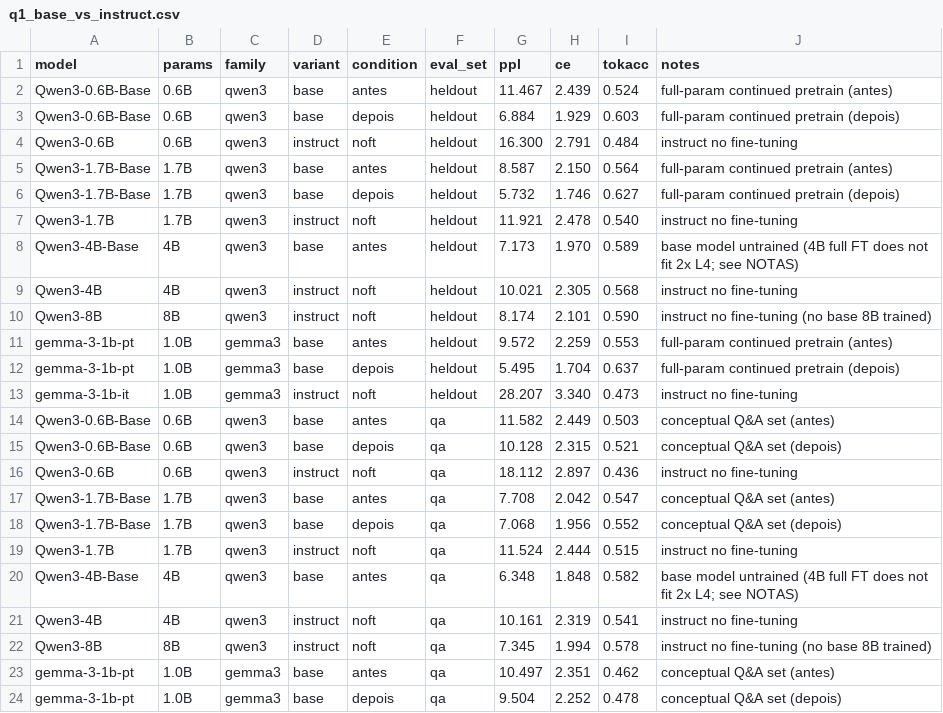
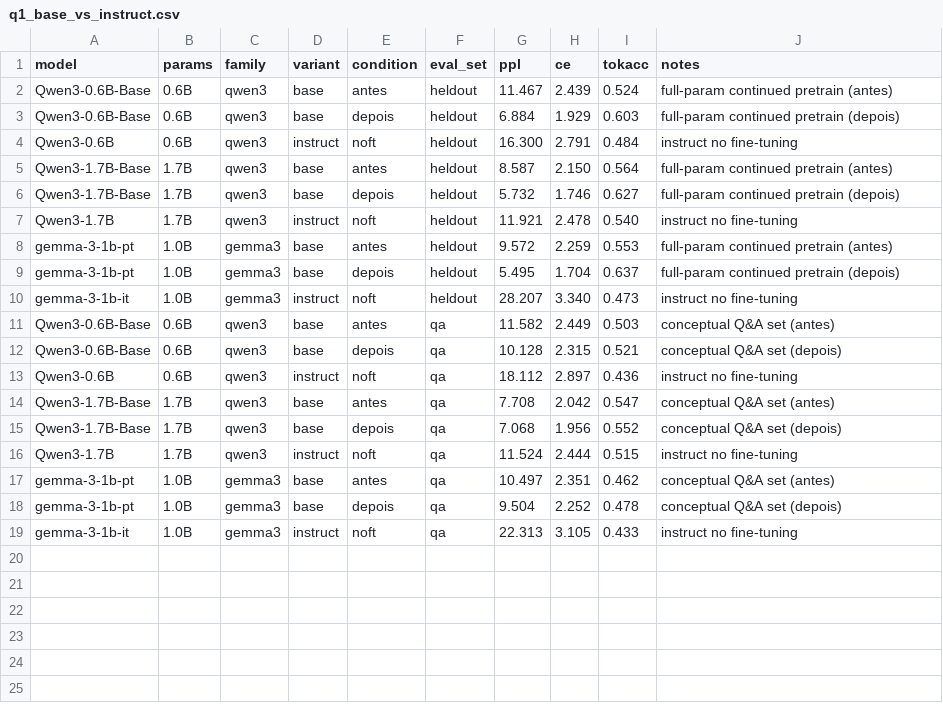
Before and after one commit to matheuskaiky/llm-finetuning, a CSV file: results/q1_base_vs_instruct.csv, drawn as a sheet; only a part is shown; the shorter side is filled out with more unchanged rows; the diff names each change by its address in the sheet, - before the commit and + after, or states it on an @@ line.

Commit message:
chore(q1): drop 4B/8B from Q1 results (no valid before/after)
4B never trained (does not fit 2x L4) and 8B was never a base-training
target, so their antes/noft rows have no Q1 result to anchor. The
hardware-limit narrative stays in NOTAS/ANALISE as a documented negative
result. Refs #5

```diff
--- a/results/q1_base_vs_instruct.csv
+++ b/results/q1_base_vs_instruct.csv
-row 8: Qwen3-4B-Base | 4B | qwen3 | base | antes | heldout | 7.173 | 1.970 | 0.589 | base model untrained (4B full FT does not fit 2x L4; see NOTAS)
-row 9: Qwen3-4B | 4B | qwen3 | instruct | noft | heldout | 10.021 | 2.305 | 0.568 | instruct no fine-tuning
-row 10: Qwen3-8B | 8B | qwen3 | instruct | noft | heldout | 8.174 | 2.101 | 0.590 | instruct no fine-tuning (no base 8B trained)
-row 20: Qwen3-4B-Base | 4B | qwen3 | base | antes | qa | 6.348 | 1.848 | 0.582 | base model untrained (4B full FT does not fit 2x L4; see NOTAS)
-row 21: Qwen3-4B | 4B | qwen3 | instruct | noft | qa | 10.161 | 2.319 | 0.541 | instruct no fine-tuning
-row 22: Qwen3-8B | 8B | qwen3 | instruct | noft | qa | 7.345 | 1.994 | 0.578 | instruct no fine-tuning (no base 8B trained)
```
